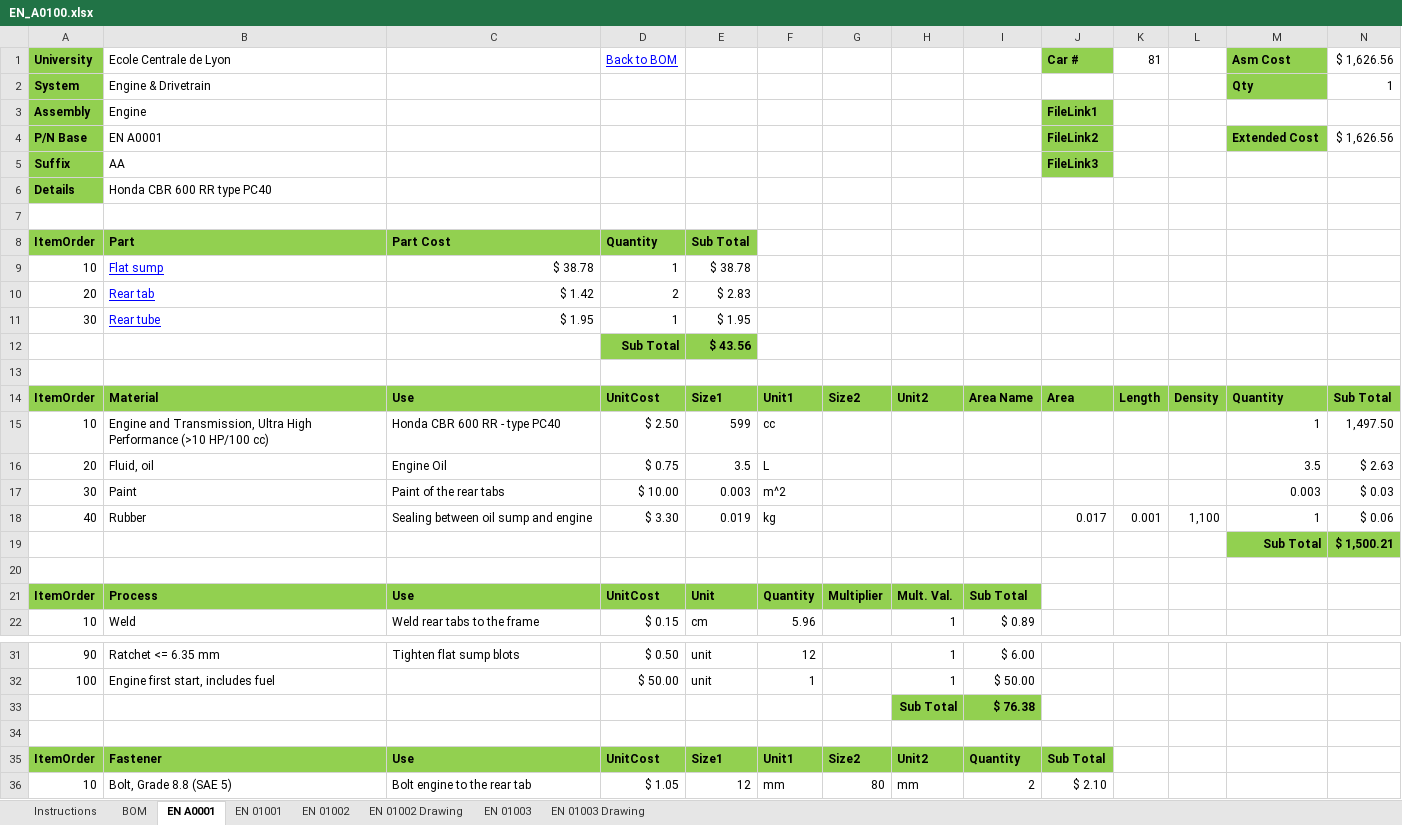
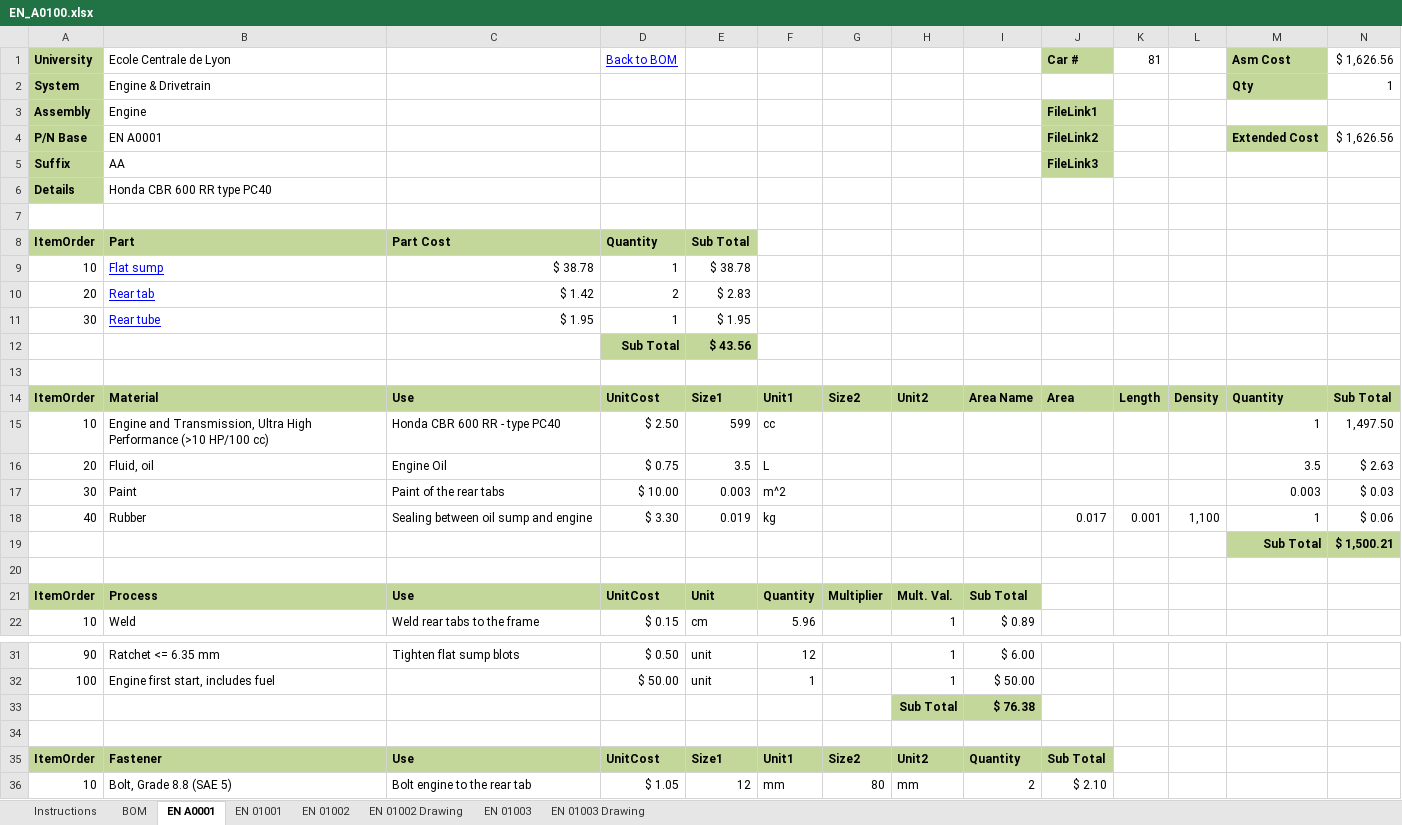
Before and after one commit to epsa-team/Vulcanix-v1.0, an Excel workbook: EN - Engine & Powertrain/Cost/EN_A0100.xlsx, sheet EN A0001, drawn as a sheet; only a part is shown, gaps mark what is left out; values as stored, in another font and other column widths than the file's, no borders; charts and pictures not drawn; the diff covers the shown part only; the diff names each change by its address in the sheet, - before the commit and + after, or states it on an @@ line.

```diff
--- a/EN - Engine & Powertrain/Cost/EN_A0100.xlsx (sheet EN A0001)
+++ b/EN - Engine & Powertrain/Cost/EN_A0100.xlsx (sheet EN A0001)
-A1:A6 fill: #92D050
+A1:A6 fill: #C4D79B
-J1 fill: #92D050
+J1 fill: #C4D79B
-M1:M2 fill: #92D050
+M1:M2 fill: #C4D79B
-J3:J5 fill: #92D050
+J3:J5 fill: #C4D79B
-M4 fill: #92D050
+M4 fill: #C4D79B
-A8:E8 fill: #92D050
+A8:E8 fill: #C4D79B
-D12:E12 fill: #92D050
+D12:E12 fill: #C4D79B
-A14:N14 fill: #92D050
+A14:N14 fill: #C4D79B
-M19:N19 fill: #92D050
+M19:N19 fill: #C4D79B
-A21:I21 fill: #92D050
+A21:I21 fill: #C4D79B
-H33:I33 fill: #92D050
+H33:I33 fill: #C4D79B
-A35:J35 fill: #92D050
+A35:J35 fill: #C4D79B
```
Also changed, not shown: cell formats elsewhere in this sheet, sheet EN 01001, sheet EN 01002, sheet EN 01003, EN - Engine & Powertrain/Cost/EN_A0500.xlsx.
